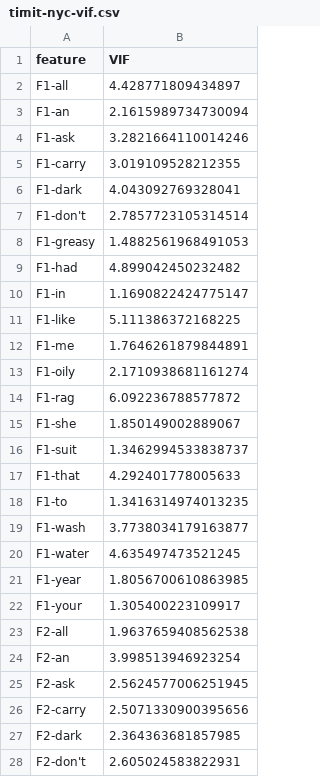
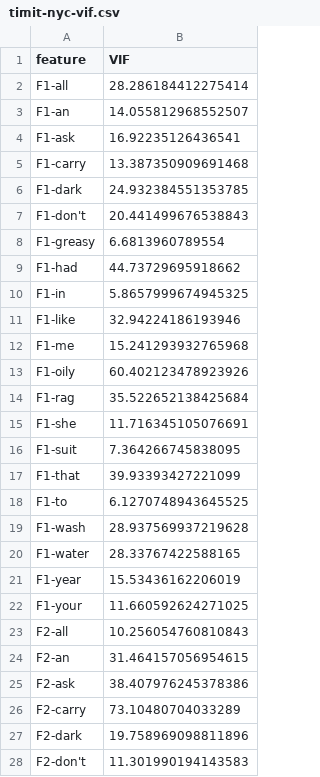
Before and after one commit to HenryNomeland/speech-class, a CSV file: data/timit-nyc-vif.csv, drawn as a sheet; only a part is shown; the diff covers the shown part only.

```diff
--- a/data/timit-nyc-vif.csv
+++ b/data/timit-nyc-vif.csv
@@ -1,28 +1,28 @@
 feature,VIF
-F1-all,4.428771809434897
-F1-an,2.1615989734730094
-F1-ask,3.2821664110014246
-F1-carry,3.019109528212355
-F1-dark,4.043092769328041
-F1-don't,2.7857723105314514
-F1-greasy,1.4882561968491053
-F1-had,4.899042450232482
-F1-in,1.1690822424775147
-F1-like,5.111386372168225
-F1-me,1.7646261879844891
-F1-oily,2.1710938681161274
-F1-rag,6.092236788577872
-F1-she,1.850149002889067
-F1-suit,1.3462994533838737
-F1-that,4.292401778005633
-F1-to,1.3416314974013235
-F1-wash,3.7738034179163877
-F1-water,4.635497473521245
-F1-year,1.8056700610863985
-F1-your,1.305400223109917
-F2-all,1.9637659408562538
-F2-an,3.998513946923254
-F2-ask,2.5624577006251945
-F2-carry,2.5071330900395656
-F2-dark,2.364363681857985
-F2-don't,2.605024583822931
+F1-all,28.286184412275414
+F1-an,14.055812968552507
+F1-ask,16.92235126436541
+F1-carry,13.387350909691468
+F1-dark,24.932384551353785
+F1-don't,20.441499676538843
+F1-greasy,6.6813960789554
+F1-had,44.73729695918662
+F1-in,5.8657999674945325
+F1-like,32.94224186193946
+F1-me,15.241293932765968
+F1-oily,60.402123478923926
+F1-rag,35.522652138425684
+F1-she,11.716345105076691
+F1-suit,7.364266745838095
+F1-that,39.93393427221099
+F1-to,6.1270748943645525
+F1-wash,28.937569937219628
+F1-water,28.33767422588165
+F1-year,15.53436162206019
+F1-your,11.660592624271025
+F2-all,10.256054760810843
+F2-an,31.464157056954615
+F2-ask,38.407976245378386
+F2-carry,73.10480704033289
+F2-dark,19.758969098811896
+F2-don't,11.301990194143583
```
Also changed, not shown: 15 edited cells elsewhere in this file, data/gmu-uk-vif.csv, data/timit-nyc-corr_df.csv, 5 other files.
